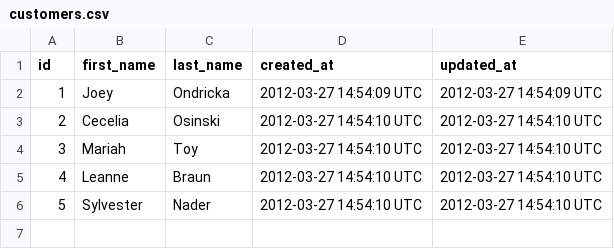
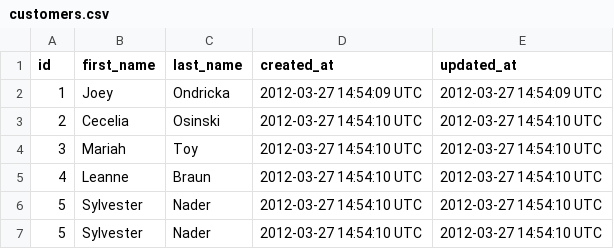
Before and after one commit to JonahMoses/sales_engine, a CSV file: data/customers.csv, drawn as a sheet; the diff names each change by its address in the sheet, - before the commit and + after, or states it on an @@ line.

```diff
--- a/data/customers.csv
+++ b/data/customers.csv
+row 7: 5 | Sylvester | Nader | 2012-03-27 14:54:10 UTC | 2012-03-27 14:54:10 UTC
```
Also changed, not shown: 3 other files.
